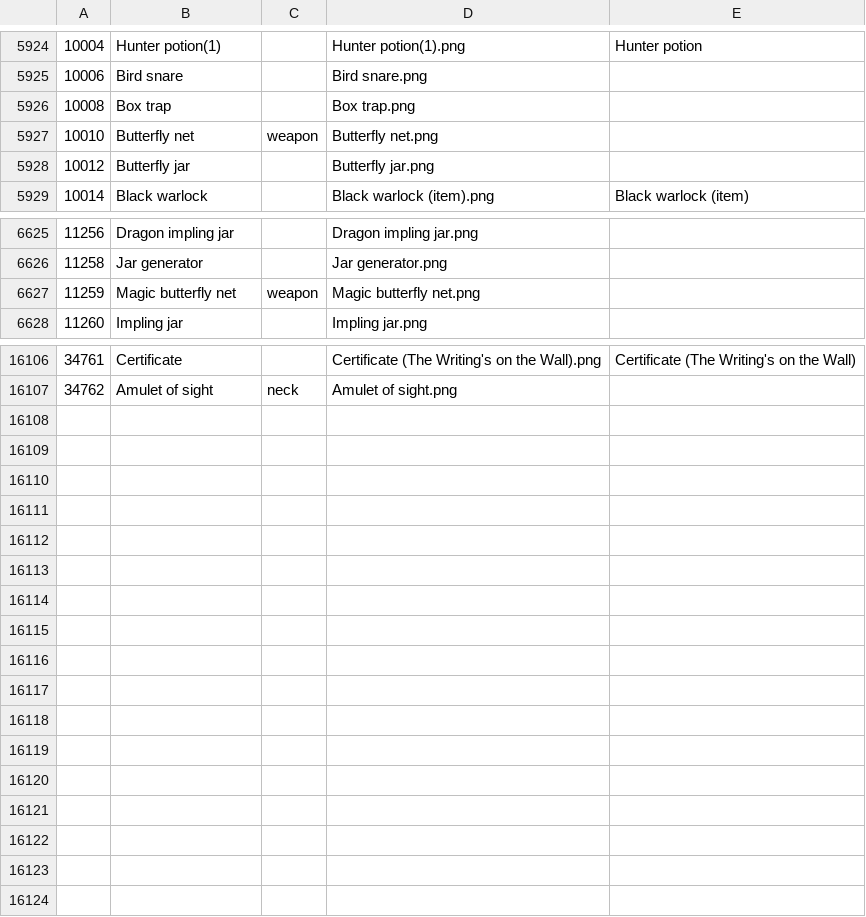
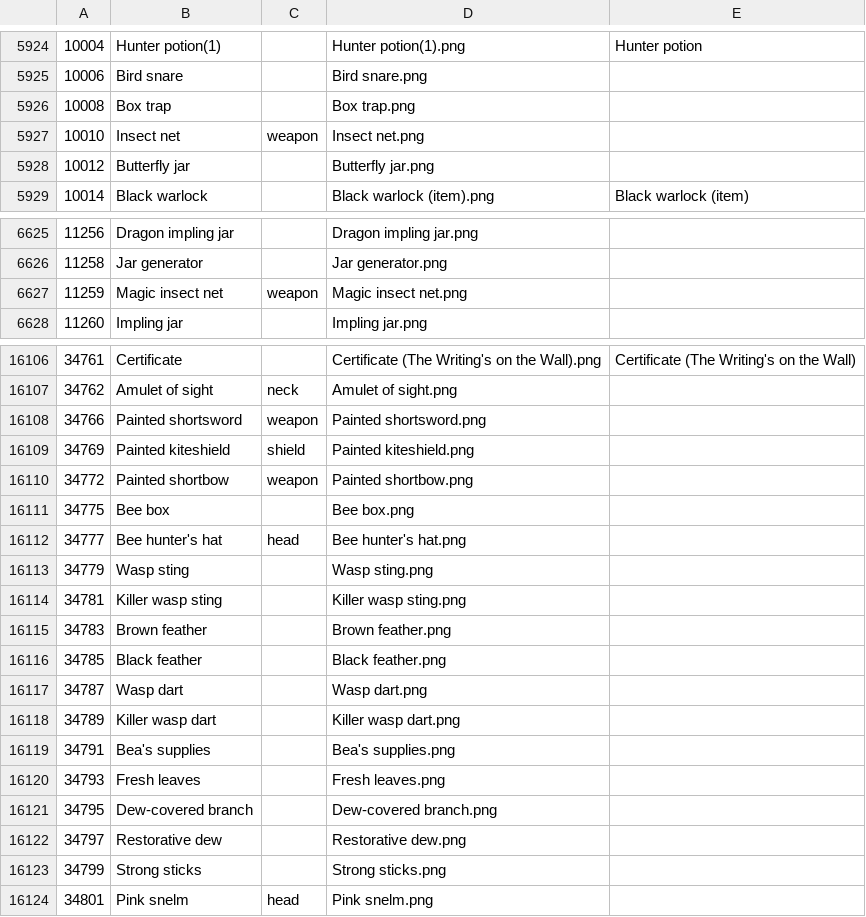
Before and after one commit to sinat50/OldSchoolBubbleTool, a TSV file: app/src/main/assets/items/items.tsv, drawn as a sheet; only a part is shown, gaps mark what is left out; the diff covers the shown part only.

```diff
--- a/app/src/main/assets/items/items.tsv
+++ b/app/src/main/assets/items/items.tsv
@@ -5926,3 +5926,3 @@
 10008	Box trap		Box trap.png	
-10010	Butterfly net	weapon	Butterfly net.png	
+10010	Insect net	weapon	Insect net.png	
 10012	Butterfly jar		Butterfly jar.png	
@@ -6626,3 +6626,3 @@
 11258	Jar generator		Jar generator.png	
-11259	Magic butterfly net	weapon	Magic butterfly net.png	
+11259	Magic insect net	weapon	Magic insect net.png	
 11260	Impling jar		Impling jar.png	
@@ -16107 +16107,18 @@
 34762	Amulet of sight	neck	Amulet of sight.png	
+34766	Painted shortsword	weapon	Painted shortsword.png	
+34769	Painted kiteshield	shield	Painted kiteshield.png	
+34772	Painted shortbow	weapon	Painted shortbow.png	
+34775	Bee box		Bee box.png	
+34777	Bee hunter's hat	head	Bee hunter's hat.png	
+34779	Wasp sting		Wasp sting.png	
+34781	Killer wasp sting		Killer wasp sting.png	
+34783	Brown feather		Brown feather.png	
+34785	Black feather		Black feather.png	
+34787	Wasp dart		Wasp dart.png	
+34789	Killer wasp dart		Killer wasp dart.png	
+34791	Bea's supplies		Bea's supplies.png	
+34793	Fresh leaves		Fresh leaves.png	
+34795	Dew-covered branch		Dew-covered branch.png	
+34797	Restorative dew		Restorative dew.png	
+34799	Strong sticks		Strong sticks.png	
+34801	Pink snelm	head	Pink snelm.png	
```
Also changed, not shown: 2 edited cells elsewhere in this file, app/src/main/assets/items/canvas.tsv, app/src/main/assets/items/noted.tsv, 7 other files.
